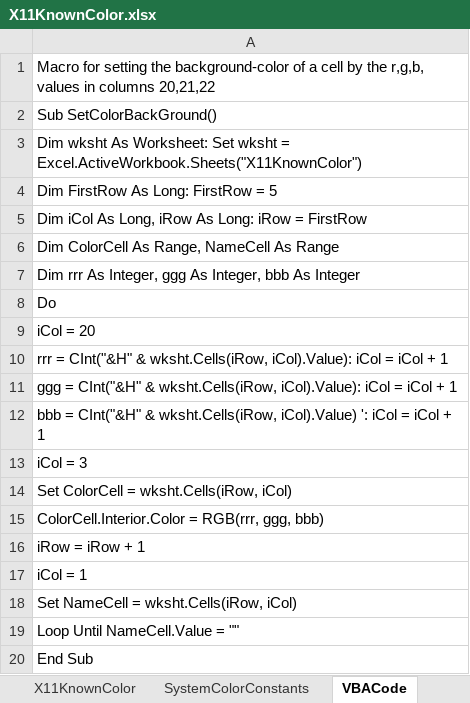
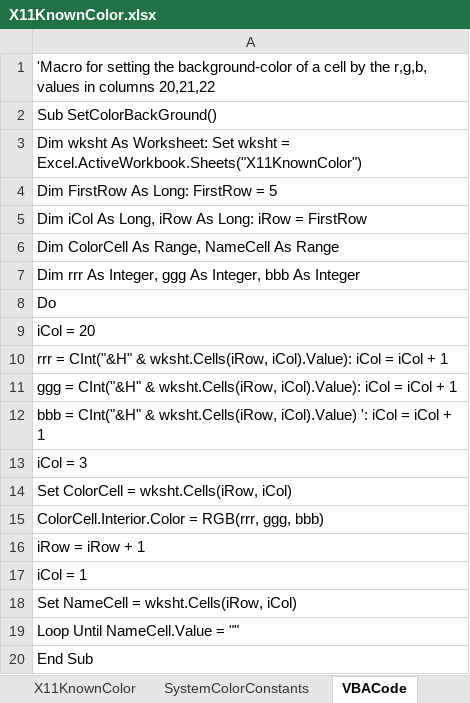
Before and after one commit to OlimilO1402/Color_Algorithms, an Excel workbook: X11KnownColor.xlsx, sheet VBACode, drawn as a sheet; values as stored, in another font and other column widths than the file's, no borders; the diff names each change by its address in the sheet, - before the commit and + after, or states it on an @@ line.

Commit message:
Update X11KnownColor.xlsx

```diff
--- a/X11KnownColor.xlsx (sheet VBACode)
+++ b/X11KnownColor.xlsx (sheet VBACode)
-A1: Macro for setting…
+A1: 'Macro for setting…
```
